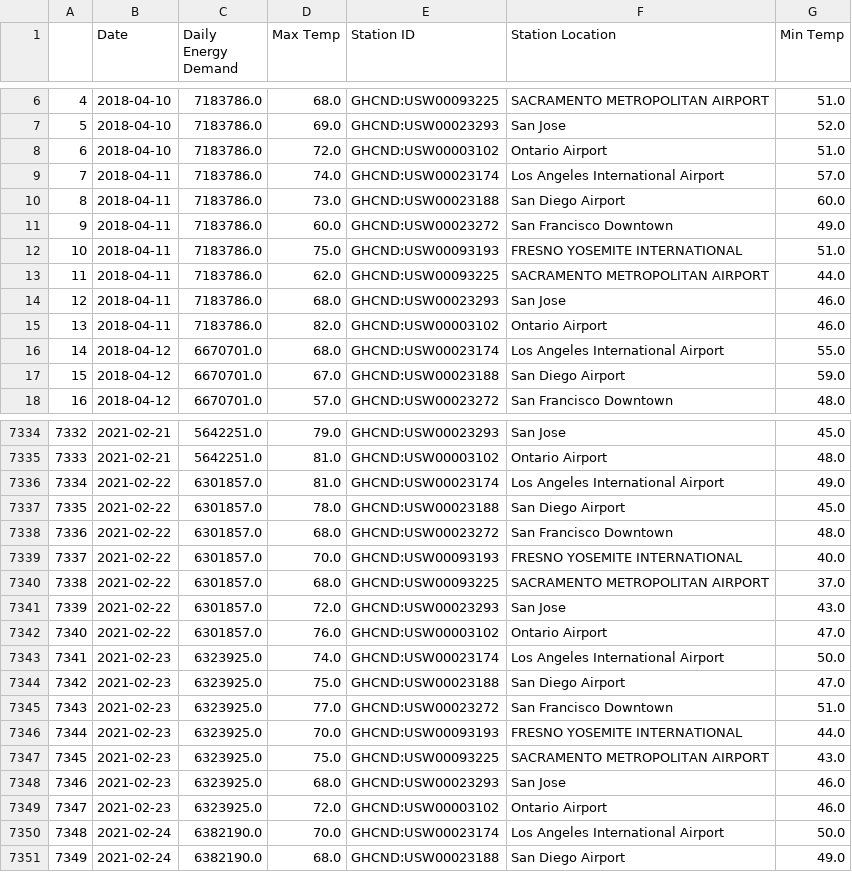
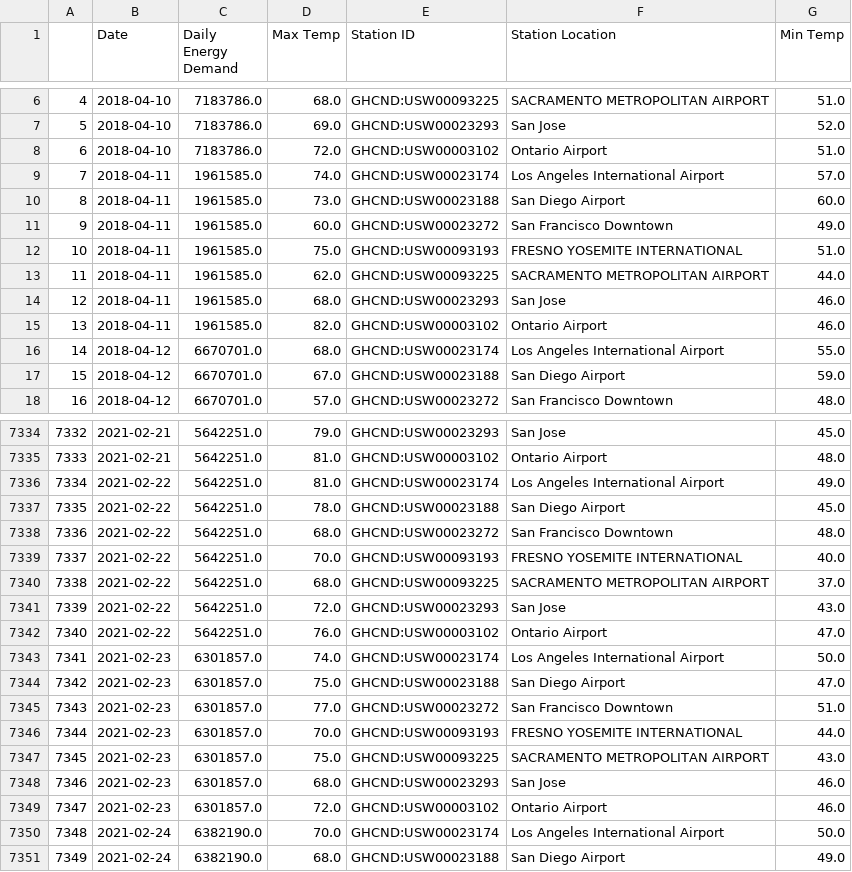
Before and after one commit to AuroraGinzburg/ML_Portfolio, a CSV file: Portfolio Projects/Weather and Energy/df.csv, drawn as a sheet; only a part is shown, gaps mark what is left out; the diff covers the shown part only.

```diff
--- a/Portfolio Projects/Weather and Energy/df.csv
+++ b/Portfolio Projects/Weather and Energy/df.csv
@@ -8,9 +8,9 @@
 6,2018-04-10,7183786.0,72.0,GHCND:USW00003102,Ontario Airport,51.0
-7,2018-04-11,7183786.0,74.0,GHCND:USW00023174,Los Angeles International Airport,57.0
-8,2018-04-11,7183786.0,73.0,GHCND:USW00023188,San Diego Airport,60.0
-9,2018-04-11,7183786.0,60.0,GHCND:USW00023272,San Francisco Downtown,49.0
-10,2018-04-11,7183786.0,75.0,GHCND:USW00093193,FRESNO YOSEMITE INTERNATIONAL,51.0
-11,2018-04-11,7183786.0,62.0,GHCND:USW00093225,SACRAMENTO METROPOLITAN AIRPORT,44.0
-12,2018-04-11,7183786.0,68.0,GHCND:USW00023293,San Jose,46.0
-13,2018-04-11,7183786.0,82.0,GHCND:USW00003102,Ontario Airport,46.0
+7,2018-04-11,1961585.0,74.0,GHCND:USW00023174,Los Angeles International Airport,57.0
+8,2018-04-11,1961585.0,73.0,GHCND:USW00023188,San Diego Airport,60.0
+9,2018-04-11,1961585.0,60.0,GHCND:USW00023272,San Francisco Downtown,49.0
+10,2018-04-11,1961585.0,75.0,GHCND:USW00093193,FRESNO YOSEMITE INTERNATIONAL,51.0
+11,2018-04-11,1961585.0,62.0,GHCND:USW00093225,SACRAMENTO METROPOLITAN AIRPORT,44.0
+12,2018-04-11,1961585.0,68.0,GHCND:USW00023293,San Jose,46.0
+13,2018-04-11,1961585.0,82.0,GHCND:USW00003102,Ontario Airport,46.0
 14,2018-04-12,6670701.0,68.0,GHCND:USW00023174,Los Angeles International Airport,55.0
@@ -7335,16 +7335,16 @@
 7333,2021-02-21,5642251.0,81.0,GHCND:USW00003102,Ontario Airport,48.0
-7334,2021-02-22,6301857.0,81.0,GHCND:USW00023174,Los Angeles International Airport,49.0
-7335,2021-02-22,6301857.0,78.0,GHCND:USW00023188,San Diego Airport,45.0
-7336,2021-02-22,6301857.0,68.0,GHCND:USW00023272,San Francisco Downtown,48.0
-7337,2021-02-22,6301857.0,70.0,GHCND:USW00093193,FRESNO YOSEMITE INTERNATIONAL,40.0
-7338,2021-02-22,6301857.0,68.0,GHCND:USW00093225,SACRAMENTO METROPOLITAN AIRPORT,37.0
-7339,2021-02-22,6301857.0,72.0,GHCND:USW00023293,San Jose,43.0
-7340,2021-02-22,6301857.0,76.0,GHCND:USW00003102,Ontario Airport,47.0
-7341,2021-02-23,6323925.0,74.0,GHCND:USW00023174,Los Angeles International Airport,50.0
-7342,2021-02-23,6323925.0,75.0,GHCND:USW00023188,San Diego Airport,47.0
-7343,2021-02-23,6323925.0,77.0,GHCND:USW00023272,San Francisco Downtown,51.0
-7344,2021-02-23,6323925.0,70.0,GHCND:USW00093193,FRESNO YOSEMITE INTERNATIONAL,44.0
-7345,2021-02-23,6323925.0,75.0,GHCND:USW00093225,SACRAMENTO METROPOLITAN AIRPORT,43.0
-7346,2021-02-23,6323925.0,68.0,GHCND:USW00023293,San Jose,46.0
-7347,2021-02-23,6323925.0,72.0,GHCND:USW00003102,Ontario Airport,46.0
+7334,2021-02-22,5642251.0,81.0,GHCND:USW00023174,Los Angeles International Airport,49.0
+7335,2021-02-22,5642251.0,78.0,GHCND:USW00023188,San Diego Airport,45.0
+7336,2021-02-22,5642251.0,68.0,GHCND:USW00023272,San Francisco Downtown,48.0
+7337,2021-02-22,5642251.0,70.0,GHCND:USW00093193,FRESNO YOSEMITE INTERNATIONAL,40.0
+7338,2021-02-22,5642251.0,68.0,GHCND:USW00093225,SACRAMENTO METROPOLITAN AIRPORT,37.0
+7339,2021-02-22,5642251.0,72.0,GHCND:USW00023293,San Jose,43.0
+7340,2021-02-22,5642251.0,76.0,GHCND:USW00003102,Ontario Airport,47.0
+7341,2021-02-23,6301857.0,74.0,GHCND:USW00023174,Los Angeles International Airport,50.0
+7342,2021-02-23,6301857.0,75.0,GHCND:USW00023188,San Diego Airport,47.0
+7343,2021-02-23,6301857.0,77.0,GHCND:USW00023272,San Francisco Downtown,51.0
+7344,2021-02-23,6301857.0,70.0,GHCND:USW00093193,FRESNO YOSEMITE INTERNATIONAL,44.0
+7345,2021-02-23,6301857.0,75.0,GHCND:USW00093225,SACRAMENTO METROPOLITAN AIRPORT,43.0
+7346,2021-02-23,6301857.0,68.0,GHCND:USW00023293,San Jose,46.0
+7347,2021-02-23,6301857.0,72.0,GHCND:USW00003102,Ontario Airport,46.0
 7348,2021-02-24,6382190.0,70.0,GHCND:USW00023174,Los Angeles International Airport,50.0
```
Also changed, not shown: 119 edited cells elsewhere in this file, 3 other files.
